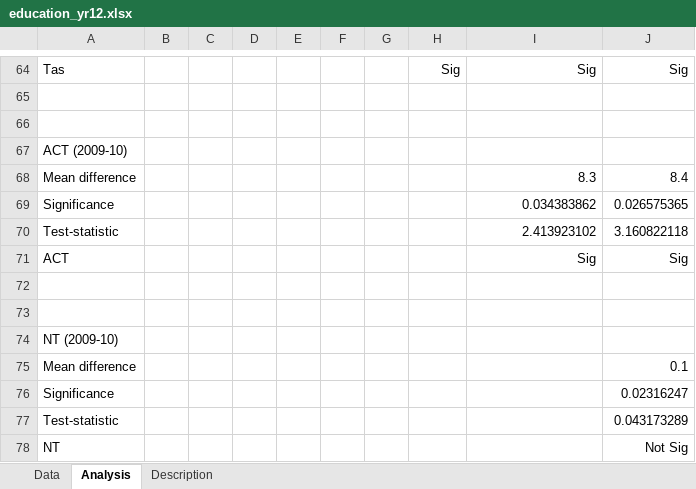
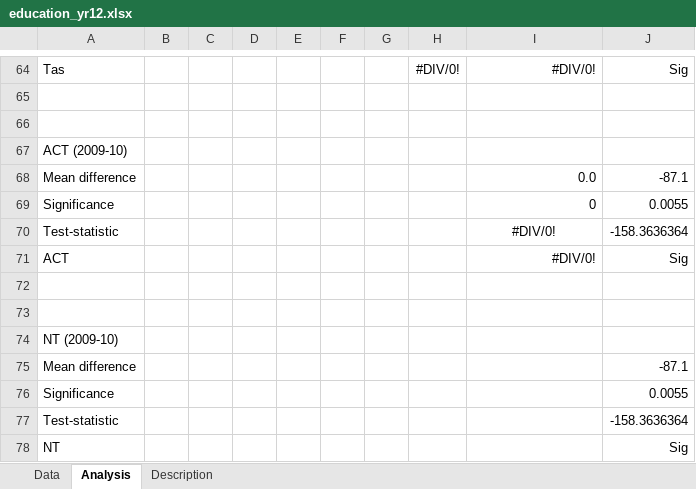
Before and after one commit to NICTA/openboard, an Excel workbook: dashboard_loader/education_yr12_uploader/education_yr12.xlsx, sheet Analysis, drawn as a sheet; only a part is shown, gaps mark what is left out; values as stored, in another font and other column widths than the file's, no borders; conditional formats not drawn; the diff covers the shown part only; the diff names each change by its address in the sheet, - before the commit and + after, or states it on an @@ line.

Commit message:
Update education_yr12 widgets. Misc other fixes.

```diff
--- a/dashboard_loader/education_yr12_uploader/education_yr12.xlsx (sheet Analysis)
+++ b/dashboard_loader/education_yr12_uploader/education_yr12.xlsx (sheet Analysis)
-H64: Sig
+H64: #DIV/0!
-I64: Sig
+I64: #DIV/0!
-I68: 8.3
+I68: 0.0
-J68: 8.4
+J68: -87.1
-I69: 0.034383862
+I69: 0
-J69: 0.026575365
+J69: 0.0055
-I70: 2.413923102
+I70: #DIV/0!
-I70 alignment: right
+I70 alignment: center
-J70: 3.160822118
+J70: -158.3636364
-I71: Sig
+I71: #DIV/0!
-J75: 0.1
+J75: -87.1
-J76: 0.02316247
+J76: 0.0055
-J77: 0.043173289
+J77: -158.3636364
-J78: Not Sig
+J78: Sig
```
Also changed, not shown: 31 added rows, 31 removed rows and cell formats elsewhere in this sheet, sheet Data, dashboard_loader/education_yr12_2015_uploader/education_yr12_2015.xlsx, dashboard_loader/housing_indigenous_overcrowding_uploader/housing_indigenous_overcrowding.xlsx, 8 other files.
